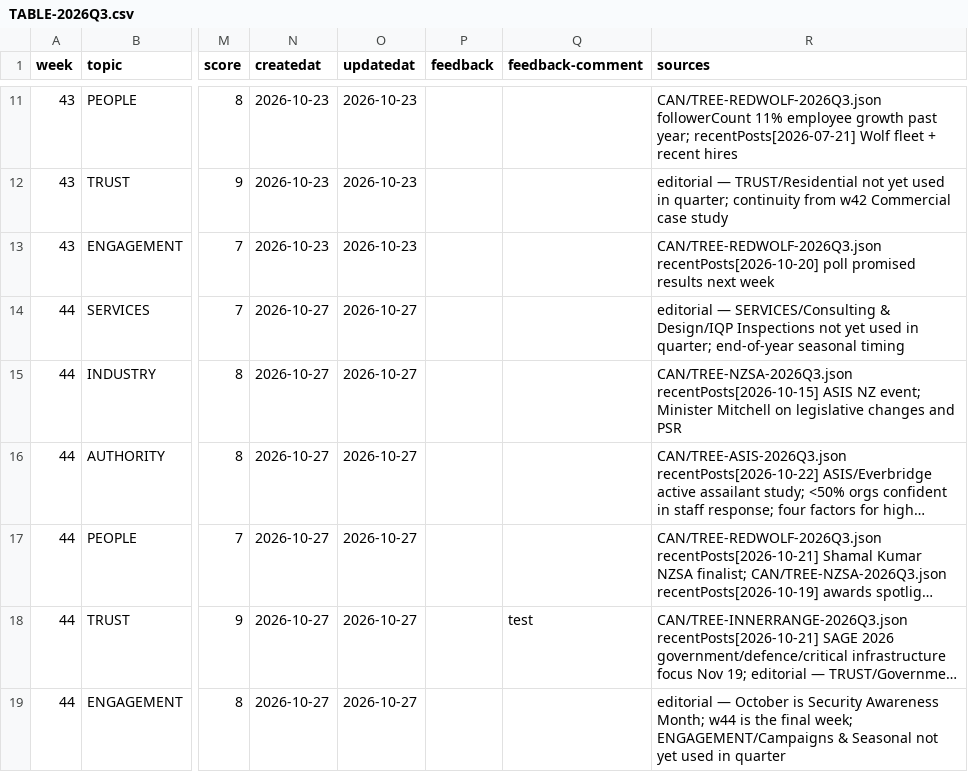
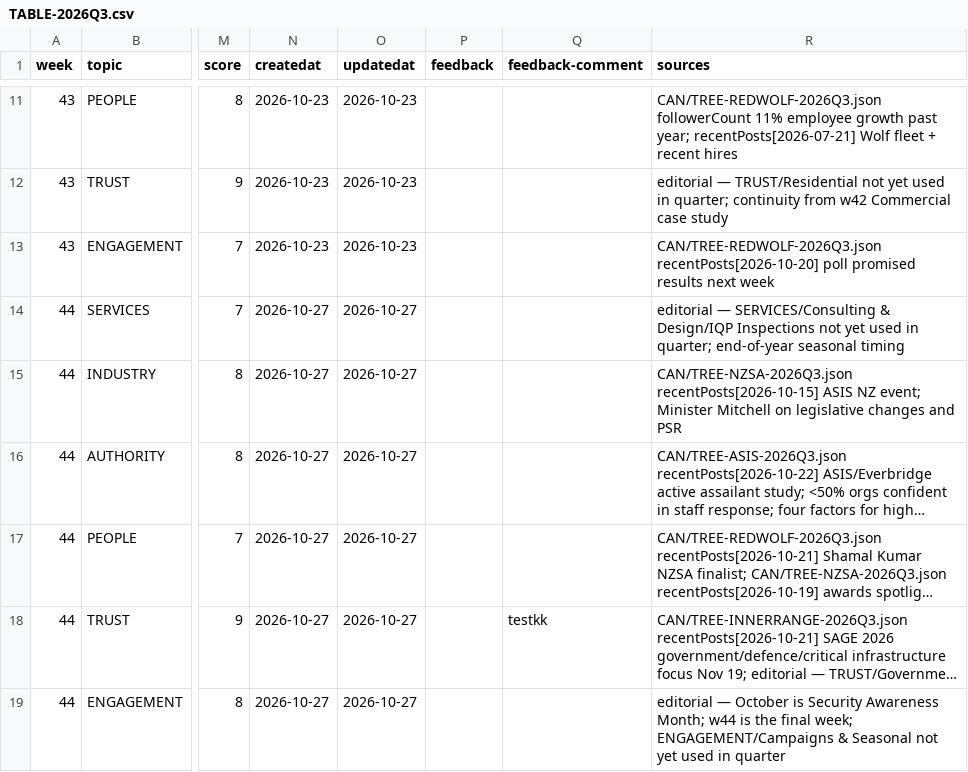
Before and after one commit to redwolfnz/md-redwolf, a CSV file: COULD/TABLE-2026Q3.csv, drawn as a sheet; only a part is shown, gaps mark what is left out; long unchanged cells end in …; the diff names each change by its address in the sheet, - before the commit and + after, or states it on an @@ line.

```diff
--- a/COULD/TABLE-2026Q3.csv
+++ b/COULD/TABLE-2026Q3.csv
-Q18 (feedback-comment): test
+Q18 (feedback-comment): testkk
```
